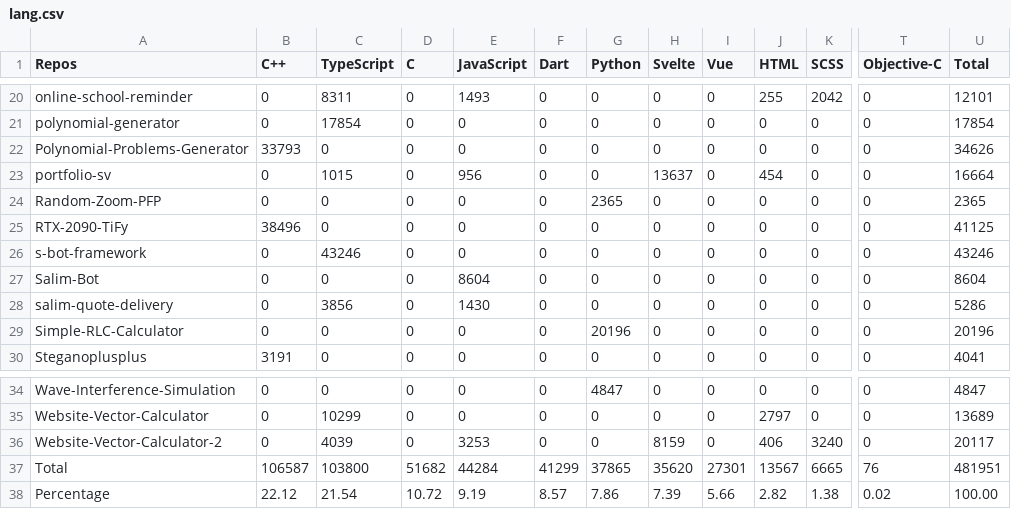
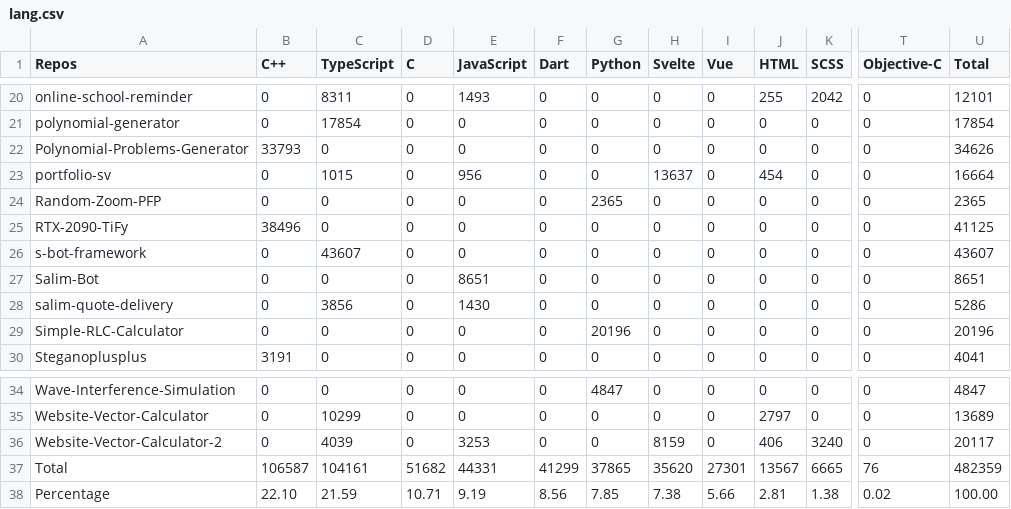
Before and after one commit to Leomotors/Auto-Language-Stats, a CSV file: example/lang.csv, drawn as a sheet; only a part is shown, gaps mark what is left out; the diff names each change by its address in the sheet, - before the commit and + after, or states it on an @@ line.

```diff
--- a/example/lang.csv
+++ b/example/lang.csv
-C26 (TypeScript): 43246
+C26 (TypeScript): 43607
-U26 (Total): 43246
+U26 (Total): 43607
-E27 (JavaScript): 8604
+E27 (JavaScript): 8651
-U27 (Total): 8604
+U27 (Total): 8651
-C37 (TypeScript): 103800
+C37 (TypeScript): 104161
-E37 (JavaScript): 44284
+E37 (JavaScript): 44331
-U37 (Total): 481951
+U37 (Total): 482359
-B38 (C++): 22.12
+B38 (C++): 22.10
-C38 (TypeScript): 21.54
+C38 (TypeScript): 21.59
-D38 (C): 10.72
+D38 (C): 10.71
-F38 (Dart): 8.57
+F38 (Dart): 8.56
-G38 (Python): 7.86
+G38 (Python): 7.85
-H38 (Svelte): 7.39
+H38 (Svelte): 7.38
-J38 (HTML): 2.82
+J38 (HTML): 2.81
```
Also changed, not shown: 1 other file.
